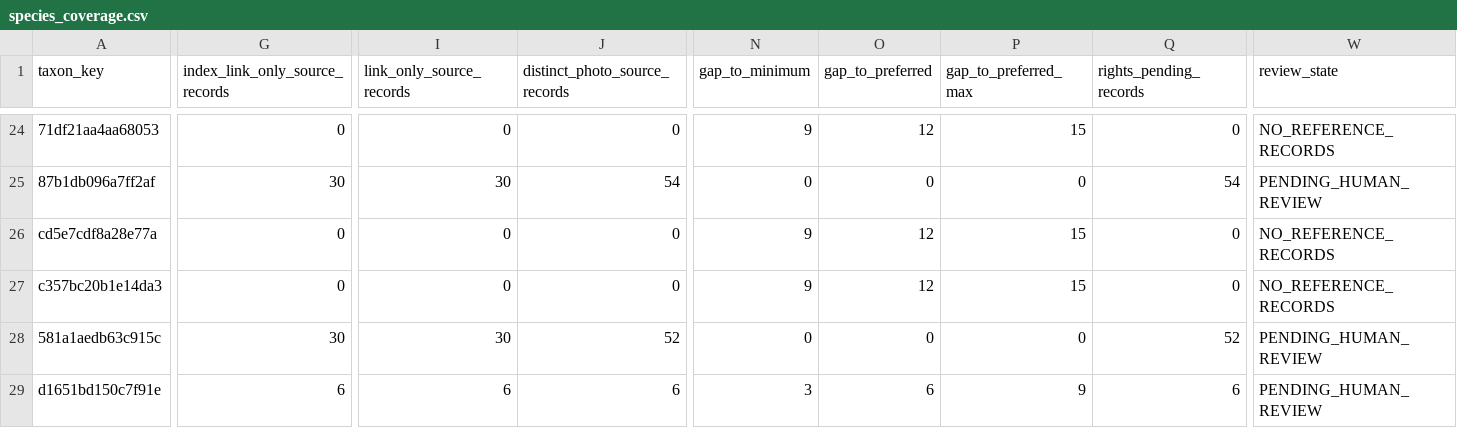
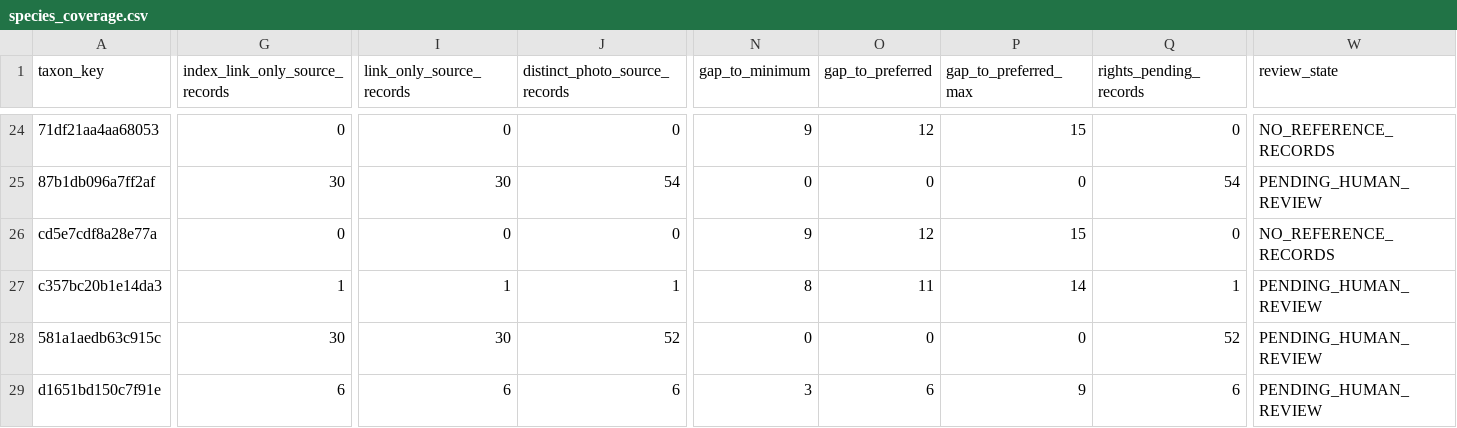
Before and after one commit to osullivanpaul55-cpu/VNMV1-SPECIMEN-RESEARCH, a CSV file: data/species_coverage.csv, drawn as a sheet; only a part is shown, gaps mark what is left out; the diff covers the shown part only; the diff names each change by its address in the sheet, - before the commit and + after, or states it on an @@ line.

```diff
--- a/data/species_coverage.csv
+++ b/data/species_coverage.csv
-G27 (index_link_only_source_records): 0
+G27 (index_link_only_source_records): 1
-I27 (link_only_source_records): 0
+I27 (link_only_source_records): 1
-J27 (distinct_photo_source_records): 0
+J27 (distinct_photo_source_records): 1
-N27 (gap_to_minimum): 9
+N27 (gap_to_minimum): 8
-O27 (gap_to_preferred): 12
+O27 (gap_to_preferred): 11
-P27 (gap_to_preferred_max): 15
+P27 (gap_to_preferred_max): 14
-Q27 (rights_pending_records): 0
+Q27 (rights_pending_records): 1
-W27 (review_state): NO_REFERENCE_RECORDS
+W27 (review_state): PENDING_HUMAN_REVIEW
```
Also changed, not shown: 46 edited cells elsewhere in this file, 1 other file.
